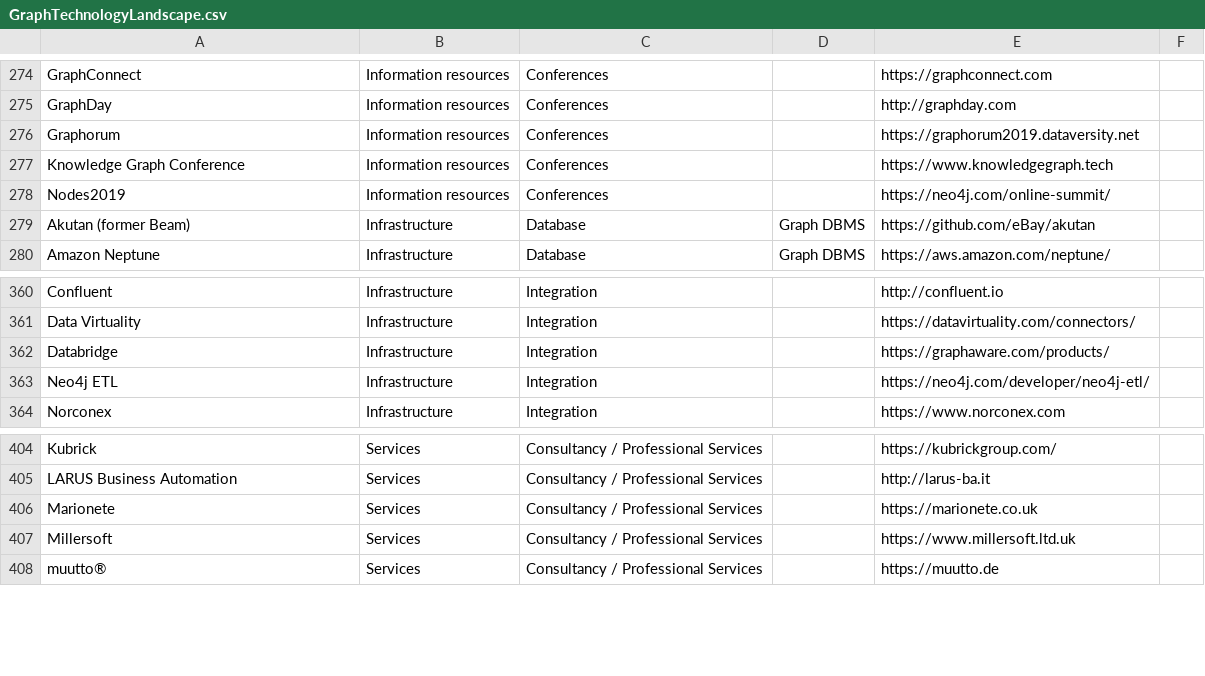
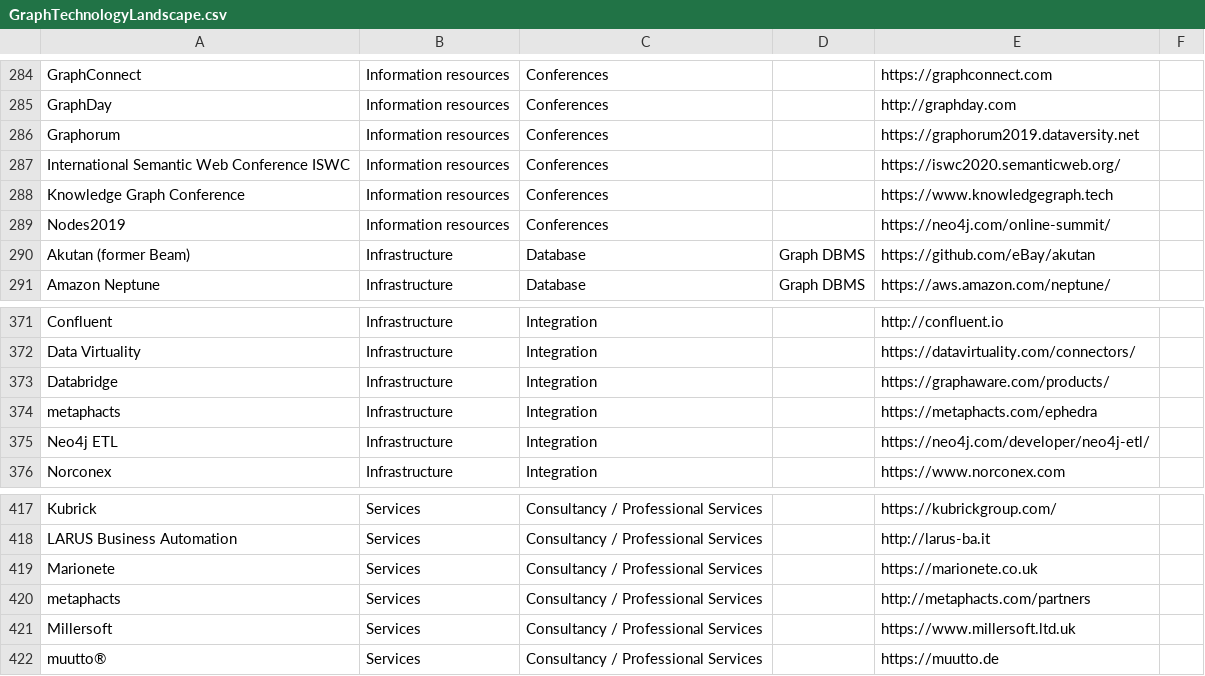
Before and after one commit to metaphacts/graph-technology-landscape, a CSV file: GraphTechnologyLandscape.csv, drawn as a sheet; only a part is shown, gaps mark what is left out; the diff covers the shown part only; the diff names each change by its address in the sheet, - before the commit and + after, or states it on an @@ line.

Commit message:
Added links to metaphacts, some RDF books and conferences
Added links to various metaphacts offerings.

Also added links to EUCLID and Learning SPARQL books as well as the ESWC and ISWC Semanic Web conferences.

```diff
--- a/GraphTechnologyLandscape.csv
+++ b/GraphTechnologyLandscape.csv
+row 287: International Semantic Web Conference ISWC | Information resources | Conferences |  | https://iswc2020.semanticweb.org/
+row 374: metaphacts | Infrastructure | Integration |  | https://metaphacts.com/ephedra
+row 420: metaphacts | Services | Consultancy / Professional Services |  | http://metaphacts.com/partners
```
Also changed, not shown: 11 added rows and 1 edited cell elsewhere in this file.
